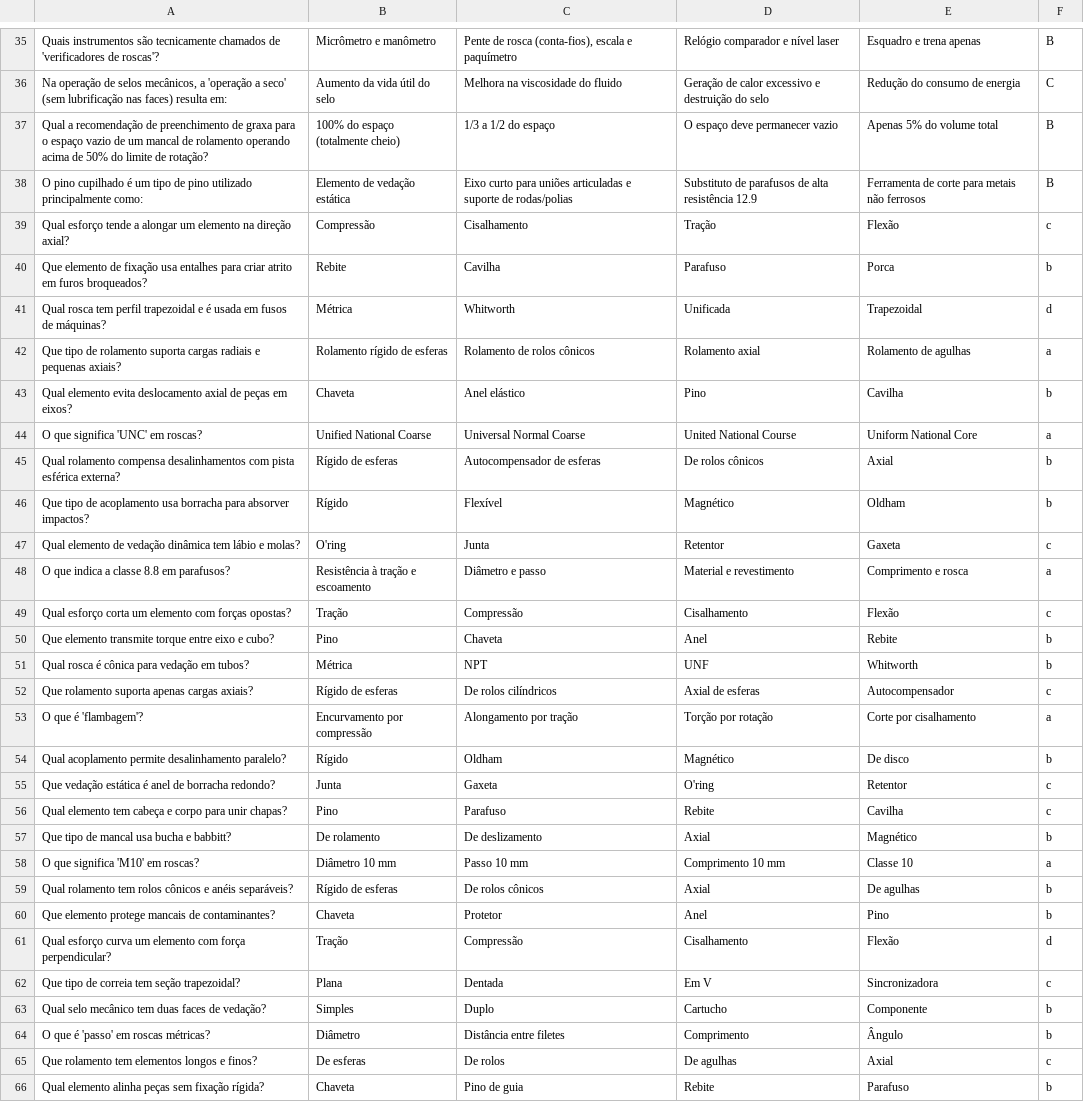
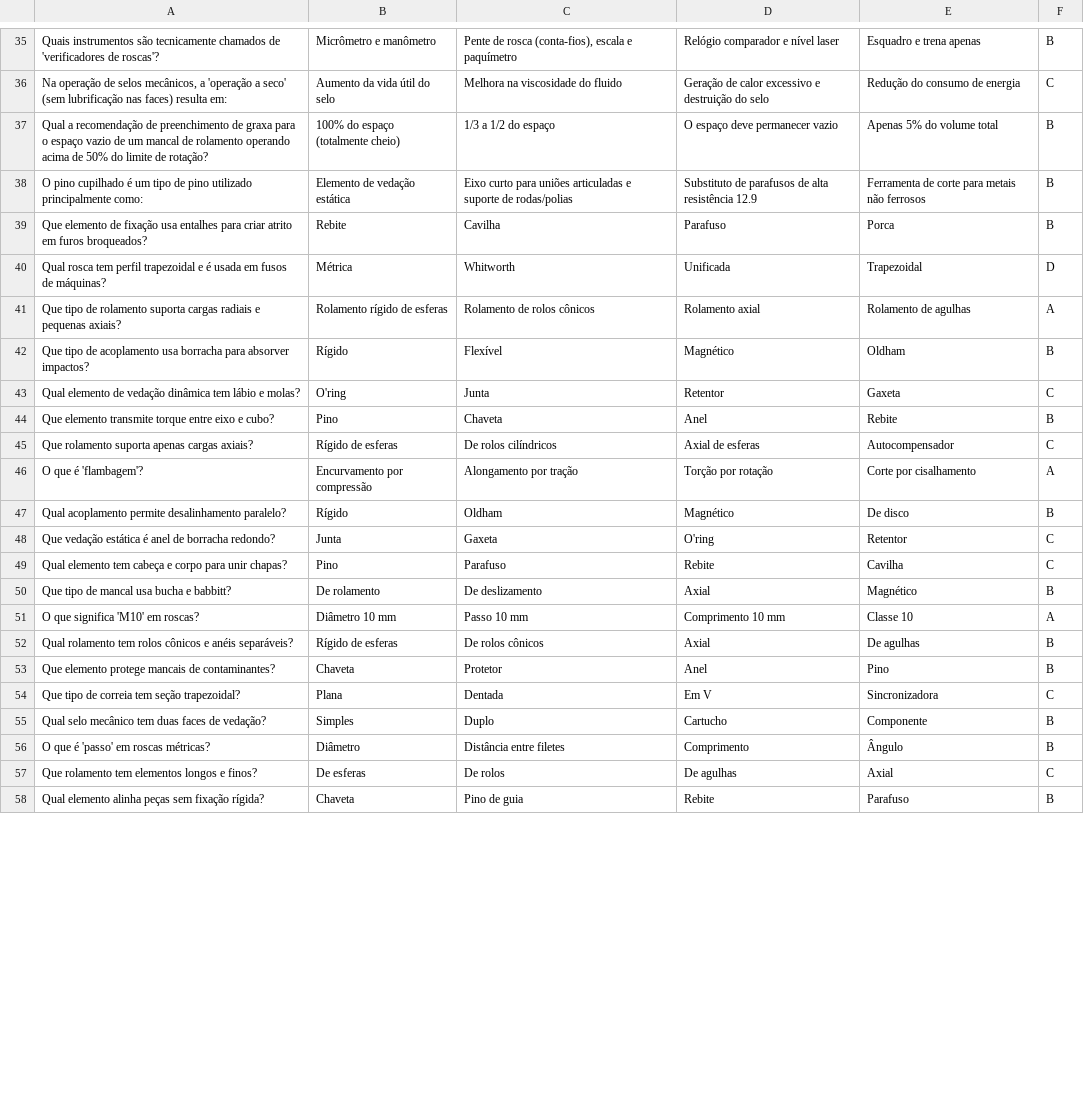
Before and after one commit to joao-petro/provas-da-peroba, a CSV file: questoes/Elementos de Máquinas.csv, drawn as a sheet; only a part is shown, gaps mark what is left out; the diff covers the shown part only.

Commit message:
remove duplicates from Elementos de Máquinas.csv

```diff
--- a/questoes/Elementos de Máquinas.csv
+++ b/questoes/Elementos de Máquinas.csv
@@ -38,29 +38,21 @@
 "O pino cupilhado é um tipo de pino utilizado principalmente como:","Elemento de vedação estática","Eixo curto para uniões articuladas e suporte de rodas/polias","Substituto de parafusos de alta resistência 12.9","Ferramenta de corte para metais não ferrosos","B"
-"Qual esforço tende a alongar um elemento na direção axial?","Compressão","Cisalhamento","Tração","Flexão","c"
-"Que elemento de fixação usa entalhes para criar atrito em furos broqueados?","Rebite","Cavilha","Parafuso","Porca","b"
-"Qual rosca tem perfil trapezoidal e é usada em fusos de máquinas?","Métrica","Whitworth","Unificada","Trapezoidal","d"
-"Que tipo de rolamento suporta cargas radiais e pequenas axiais?","Rolamento rígido de esferas","Rolamento de rolos cônicos","Rolamento axial","Rolamento de agulhas","a"
-"Qual elemento evita deslocamento axial de peças em eixos?","Chaveta","Anel elástico","Pino","Cavilha","b"
-"O que significa 'UNC' em roscas?","Unified National Coarse","Universal Normal Coarse","United National Course","Uniform National Core","a"
-"Qual rolamento compensa desalinhamentos com pista esférica externa?","Rígido de esferas","Autocompensador de esferas","De rolos cônicos","Axial","b"
-"Que tipo de acoplamento usa borracha para absorver impactos?","Rígido","Flexível","Magnético","Oldham","b"
-"Qual elemento de vedação dinâmica tem lábio e molas?","O'ring","Junta","Retentor","Gaxeta","c"
-"O que indica a classe 8.8 em parafusos?","Resistência à tração e escoamento","Diâmetro e passo","Material e revestimento","Comprimento e rosca","a"
-"Qual esforço corta um elemento com forças opostas?","Tração","Compressão","Cisalhamento","Flexão","c"
-"Que elemento transmite torque entre eixo e cubo?","Pino","Chaveta","Anel","Rebite","b"
-"Qual rosca é cônica para vedação em tubos?","Métrica","NPT","UNF","Whitworth","b"
-"Que rolamento suporta apenas cargas axiais?","Rígido de esferas","De rolos cilíndricos","Axial de esferas","Autocompensador","c"
-"O que é 'flambagem'?","Encurvamento por compressão","Alongamento por tração","Torção por rotação","Corte por cisalhamento","a"
-"Qual acoplamento permite desalinhamento paralelo?","Rígido","Oldham","Magnético","De disco","b"
-"Que vedação estática é anel de borracha redondo?","Junta","Gaxeta","O'ring","Retentor","c"
-"Qual elemento tem cabeça e corpo para unir chapas?","Pino","Parafuso","Rebite","Cavilha","c"
-"Que tipo de mancal usa bucha e babbitt?","De rolamento","De deslizamento","Axial","Magnético","b"
-"O que significa 'M10' em roscas?","Diâmetro 10 mm","Passo 10 mm","Comprimento 10 mm","Classe 10","a"
-"Qual rolamento tem rolos cônicos e anéis separáveis?","Rígido de esferas","De rolos cônicos","Axial","De agulhas","b"
-"Que elemento protege mancais de contaminantes?","Chaveta","Protetor","Anel","Pino","b"
-"Qual esforço curva um elemento com força perpendicular?","Tração","Compressão","Cisalhamento","Flexão","d"
-"Que tipo de correia tem seção trapezoidal?","Plana","Dentada","Em V","Sincronizadora","c"
-"Qual selo mecânico tem duas faces de vedação?","Simples","Duplo","Cartucho","Componente","b"
-"O que é 'passo' em roscas métricas?","Diâmetro","Distância entre filetes","Comprimento","Ângulo","b"
-"Que rolamento tem elementos longos e finos?","De esferas","De rolos","De agulhas","Axial","c"
-"Qual elemento alinha peças sem fixação rígida?","Chaveta","Pino de guia","Rebite","Parafuso","b"
+"Que elemento de fixação usa entalhes para criar atrito em furos broqueados?","Rebite","Cavilha","Parafuso","Porca","B"
+"Qual rosca tem perfil trapezoidal e é usada em fusos de máquinas?","Métrica","Whitworth","Unificada","Trapezoidal","D"
+"Que tipo de rolamento suporta cargas radiais e pequenas axiais?","Rolamento rígido de esferas","Rolamento de rolos cônicos","Rolamento axial","Rolamento de agulhas","A"
+"Que tipo de acoplamento usa borracha para absorver impactos?","Rígido","Flexível","Magnético","Oldham","B"
+"Qual elemento de vedação dinâmica tem lábio e molas?","O'ring","Junta","Retentor","Gaxeta","C"
+"Que elemento transmite torque entre eixo e cubo?","Pino","Chaveta","Anel","Rebite","B"
+"Que rolamento suporta apenas cargas axiais?","Rígido de esferas","De rolos cilíndricos","Axial de esferas","Autocompensador","C"
+"O que é 'flambagem'?","Encurvamento por compressão","Alongamento por tração","Torção por rotação","Corte por cisalhamento","A"
+"Qual acoplamento permite desalinhamento paralelo?","Rígido","Oldham","Magnético","De disco","B"
+"Que vedação estática é anel de borracha redondo?","Junta","Gaxeta","O'ring","Retentor","C"
+"Qual elemento tem cabeça e corpo para unir chapas?","Pino","Parafuso","Rebite","Cavilha","C"
+"Que tipo de mancal usa bucha e babbitt?","De rolamento","De deslizamento","Axial","Magnético","B"
+"O que significa 'M10' em roscas?","Diâmetro 10 mm","Passo 10 mm","Comprimento 10 mm","Classe 10","A"
+"Qual rolamento tem rolos cônicos e anéis separáveis?","Rígido de esferas","De rolos cônicos","Axial","De agulhas","B"
+"Que elemento protege mancais de contaminantes?","Chaveta","Protetor","Anel","Pino","B"
+"Que tipo de correia tem seção trapezoidal?","Plana","Dentada","Em V","Sincronizadora","C"
+"Qual selo mecânico tem duas faces de vedação?","Simples","Duplo","Cartucho","Componente","B"
+"O que é 'passo' em roscas métricas?","Diâmetro","Distância entre filetes","Comprimento","Ângulo","B"
+"Que rolamento tem elementos longos e finos?","De esferas","De rolos","De agulhas","Axial","C"
+"Qual elemento alinha peças sem fixação rígida?","Chaveta","Pino de guia","Rebite","Parafuso","B"
```
Also changed, not shown: 12 removed rows and 41 edited cells elsewhere in this file.
